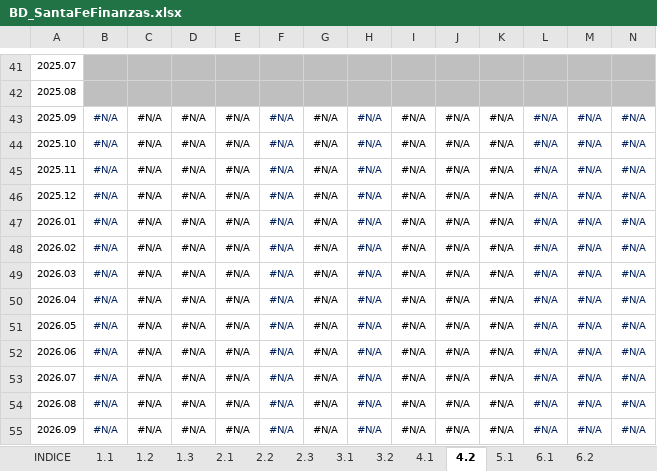
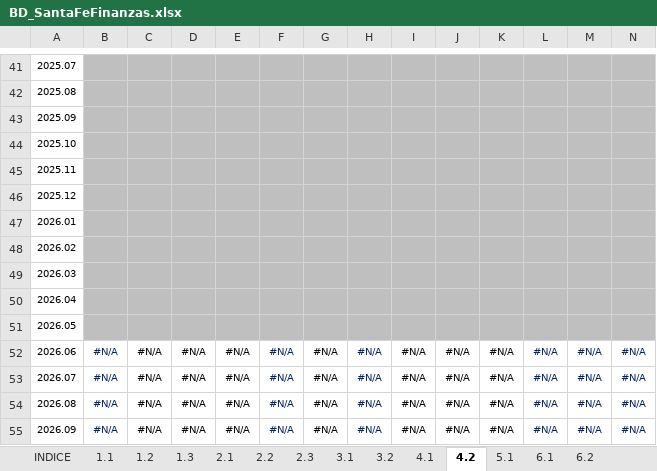
Before and after one commit to CES-BCSF/bd_ces, an Excel workbook: BD_SantaFeFinanzas.xlsx, sheet 4.2, drawn as a sheet; only a part is shown, gaps mark what is left out; values as stored, in another font and other column widths than the file's, no borders; removed rows and columns are numbered as before the commit, all else as after; rows hold the shown columns only; the diff names each change by its address in the sheet, - before the commit and + after, or states it on an @@ line.

```diff
--- a/BD_SantaFeFinanzas.xlsx (sheet 4.2)
+++ b/BD_SantaFeFinanzas.xlsx (sheet 4.2)
-row 43: 2025.09 | #N/A | #N/A | #N/A | #N/A | #N/A | #N/A | #N/A | #N/A | #N/A | #N/A | #N/A | #N/A | #N/A
-row 44: 2025.10 | #N/A | #N/A | #N/A | #N/A | #N/A | #N/A | #N/A | #N/A | #N/A | #N/A | #N/A | #N/A | #N/A
-row 45: 2025.11 | #N/A | #N/A | #N/A | #N/A | #N/A | #N/A | #N/A | #N/A | #N/A | #N/A | #N/A | #N/A | #N/A
-row 46: 2025.12 | #N/A | #N/A | #N/A | #N/A | #N/A | #N/A | #N/A | #N/A | #N/A | #N/A | #N/A | #N/A | #N/A
-row 47: 2026.01 | #N/A | #N/A | #N/A | #N/A | #N/A | #N/A | #N/A | #N/A | #N/A | #N/A | #N/A | #N/A | #N/A
-row 48: 2026.02 | #N/A | #N/A | #N/A | #N/A | #N/A | #N/A | #N/A | #N/A | #N/A | #N/A | #N/A | #N/A | #N/A
-row 49: 2026.03 | #N/A | #N/A | #N/A | #N/A | #N/A | #N/A | #N/A | #N/A | #N/A | #N/A | #N/A | #N/A | #N/A
-row 50: 2026.04 | #N/A | #N/A | #N/A | #N/A | #N/A | #N/A | #N/A | #N/A | #N/A | #N/A | #N/A | #N/A | #N/A
-row 51: 2026.05 | #N/A | #N/A | #N/A | #N/A | #N/A | #N/A | #N/A | #N/A | #N/A | #N/A | #N/A | #N/A | #N/A
+row 43: 2025.09
+row 44: 2025.10
+row 45: 2025.11
+row 46: 2025.12
+row 47: 2026.01
+row 48: 2026.02
+row 49: 2026.03
+row 50: 2026.04
+row 51: 2026.05
```
Also changed, not shown: sheet 1.1, sheet 2.3, sheet 2.1, sheet 2.2, sheet 4.1, sheet 1.2, 2 more sheets.
